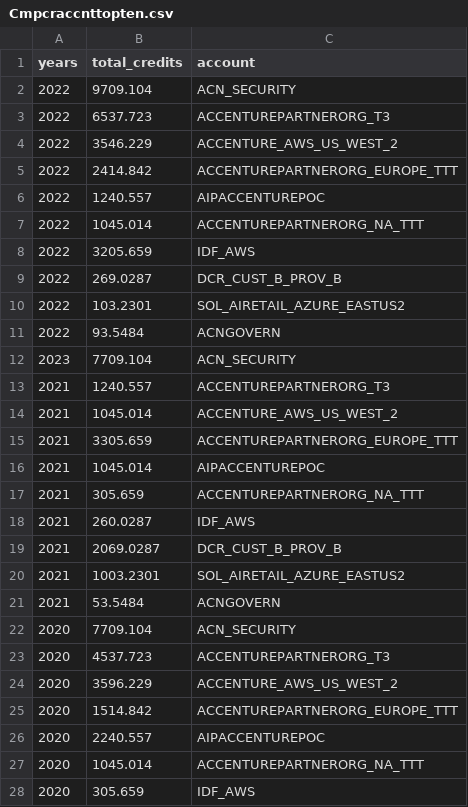
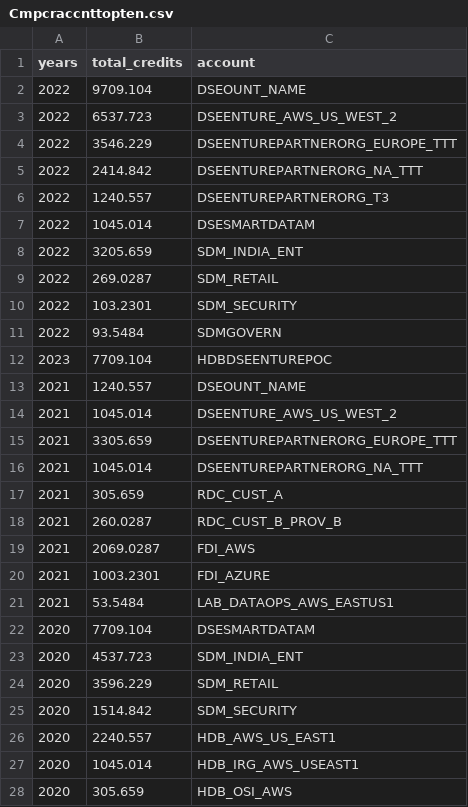
Before and after one commit to anideepak/addemoapp, a CSV file: Demo/Demodata/ComputePage/Cmpcraccnttopten.csv, drawn as a sheet; only a part is shown; the diff covers the shown part only.

Commit message:
Add files via upload

```diff
--- a/Demo/Demodata/ComputePage/Cmpcraccnttopten.csv
+++ b/Demo/Demodata/ComputePage/Cmpcraccnttopten.csv
@@ -1,28 +1,28 @@
 years,total_credits,account
-2022,9709.104,ACN_SECURITY
-2022,6537.723,ACCENTUREPARTNERORG_T3
-2022,3546.229,ACCENTURE_AWS_US_WEST_2
-2022,2414.842,ACCENTUREPARTNERORG_EUROPE_TTT
-2022,1240.557,AIPACCENTUREPOC
-2022,1045.014,ACCENTUREPARTNERORG_NA_TTT
-2022,3205.659,IDF_AWS
-2022,269.0287,DCR_CUST_B_PROV_B
-2022,103.2301,SOL_AIRETAIL_AZURE_EASTUS2
-2022,93.5484,ACNGOVERN
-2023,7709.104,ACN_SECURITY
-2021,1240.557,ACCENTUREPARTNERORG_T3
-2021,1045.014,ACCENTURE_AWS_US_WEST_2
-2021,3305.659,ACCENTUREPARTNERORG_EUROPE_TTT
-2021,1045.014,AIPACCENTUREPOC
-2021,305.659,ACCENTUREPARTNERORG_NA_TTT
-2021,260.0287,IDF_AWS
-2021,2069.0287,DCR_CUST_B_PROV_B
-2021,1003.2301,SOL_AIRETAIL_AZURE_EASTUS2
-2021,53.5484,ACNGOVERN
-2020,7709.104,ACN_SECURITY
-2020,4537.723,ACCENTUREPARTNERORG_T3
-2020,3596.229,ACCENTURE_AWS_US_WEST_2
-2020,1514.842,ACCENTUREPARTNERORG_EUROPE_TTT
-2020,2240.557,AIPACCENTUREPOC
-2020,1045.014,ACCENTUREPARTNERORG_NA_TTT
-2020,305.659,IDF_AWS
+2022,9709.104,DSEOUNT_NAME
+2022,6537.723,DSEENTURE_AWS_US_WEST_2
+2022,3546.229,DSEENTUREPARTNERORG_EUROPE_TTT
+2022,2414.842,DSEENTUREPARTNERORG_NA_TTT
+2022,1240.557,DSEENTUREPARTNERORG_T3
+2022,1045.014,DSESMARTDATAM
+2022,3205.659,SDM_INDIA_ENT
+2022,269.0287,SDM_RETAIL
+2022,103.2301,SDM_SECURITY
+2022,93.5484,SDMGOVERN
+2023,7709.104,HDBDSEENTUREPOC
+2021,1240.557,DSEOUNT_NAME
+2021,1045.014,DSEENTURE_AWS_US_WEST_2
+2021,3305.659,DSEENTUREPARTNERORG_EUROPE_TTT
+2021,1045.014,DSEENTUREPARTNERORG_NA_TTT
+2021,305.659,RDC_CUST_A
+2021,260.0287,RDC_CUST_B_PROV_B
+2021,2069.0287,FDI_AWS
+2021,1003.2301,FDI_AZURE
+2021,53.5484,LAB_DATAOPS_AWS_EASTUS1
+2020,7709.104,DSESMARTDATAM
+2020,4537.723,SDM_INDIA_ENT
+2020,3596.229,SDM_RETAIL
+2020,1514.842,SDM_SECURITY
+2020,2240.557,HDB_AWS_US_EAST1
+2020,1045.014,HDB_IRG_AWS_USEAST1
+2020,305.659,HDB_OSI_AWS
```
Also changed, not shown: 3 edited cells elsewhere in this file.
